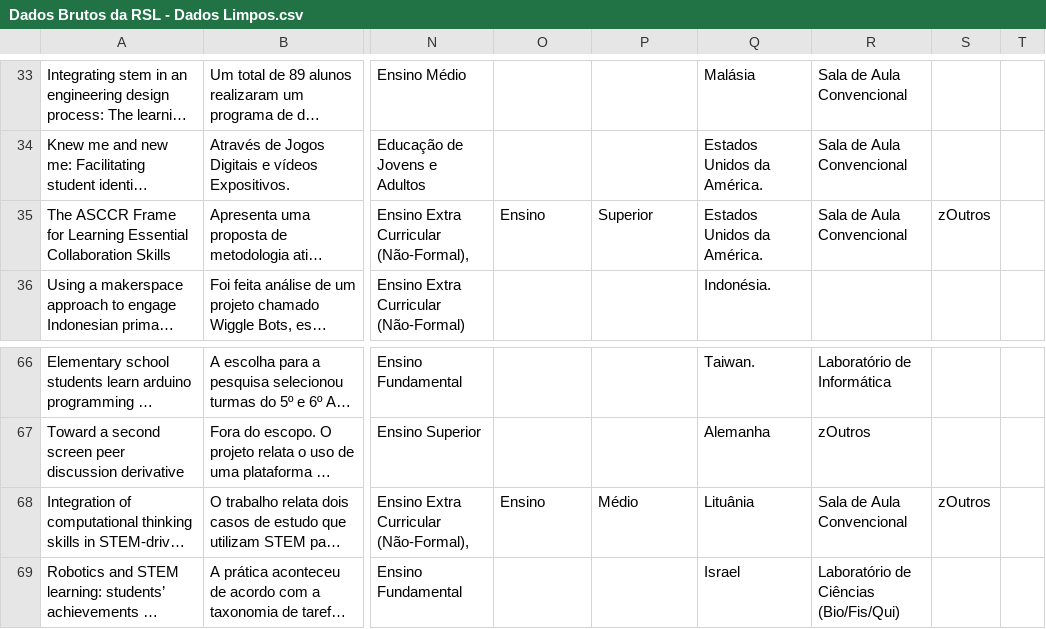
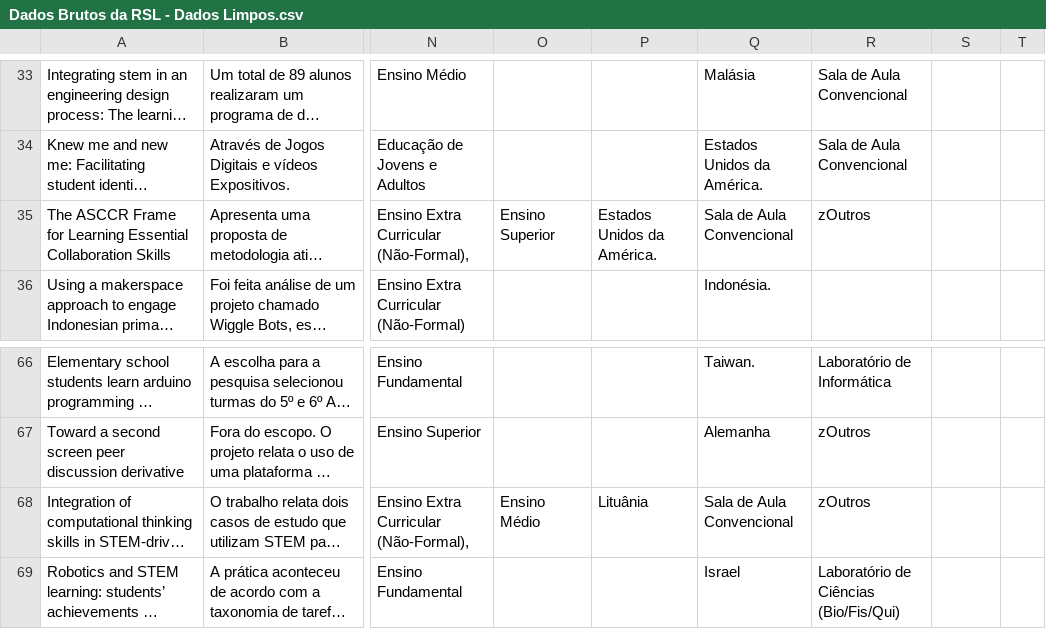
Before and after one commit to veronicamars73/Data-from-RSL, a CSV file: Dados Brutos da RSL - Dados Limpos.csv, drawn as a sheet; only a part is shown, gaps mark what is left out; long unchanged cells end in …; the diff names each change by its address in the sheet, - before the commit and + after, or states it on an @@ line.

Commit message:
Corrigindo quebra de coluna no meio do nome da etapa de ensino

```diff
--- a/Dados Brutos da RSL - Dados Limpos.csv
+++ b/Dados Brutos da RSL - Dados Limpos.csv
-O35: Ensino
+O35: Ensino Superior
-P35: Superior
+P35: Estados Unidos da América.
-Q35: Estados Unidos da América.
+Q35: Sala de Aula Convencional
-R35: Sala de Aula Convencional
+R35: zOutros
-S35: zOutros
+S35: (empty)
-O68: Ensino
+O68: Ensino Médio
-P68: Médio
+P68: Lituânia
-Q68: Lituânia
+Q68: Sala de Aula Convencional
-R68: Sala de Aula Convencional
+R68: zOutros
-S68: zOutros
+S68: (empty)
```
